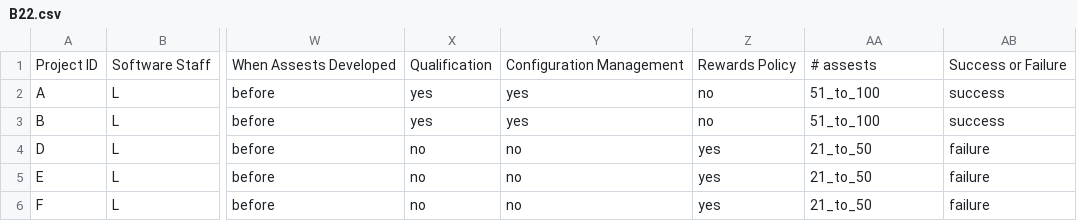
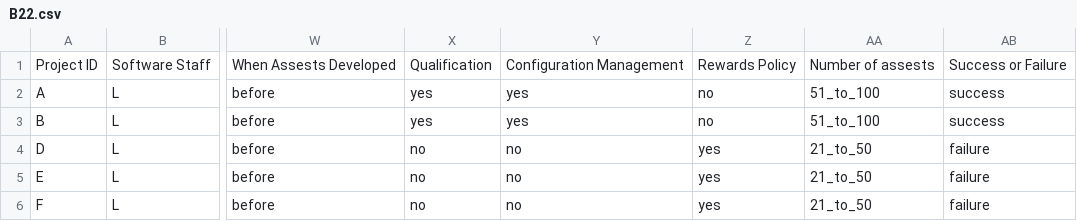
Before and after one commit to dmag-ufsm/nn_comparisson, a CSV file: datasets/B22.csv, drawn as a sheet; only a part is shown, gaps mark what is left out; the diff names each change by its address in the sheet, - before the commit and + after, or states it on an @@ line.

Commit message:
Update B22.csv

```diff
--- a/datasets/B22.csv
+++ b/datasets/B22.csv
-AA1: # assests
+AA1: Number of assests
```
